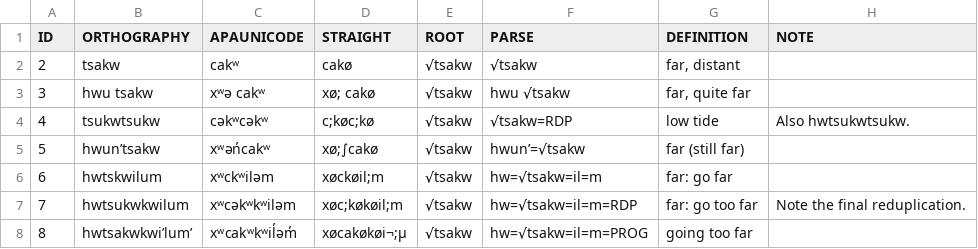
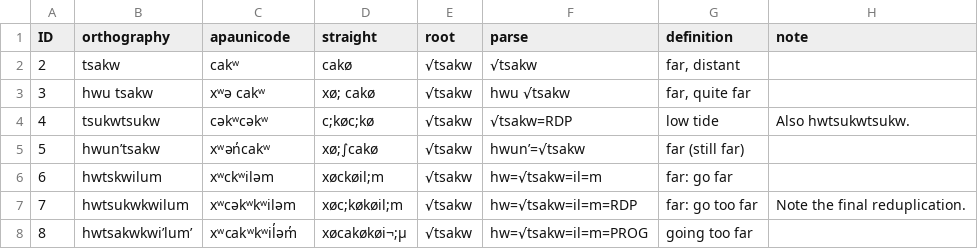
Before and after one commit to hlcsdb/hulqcorpustools, a CSV file: hulqcorpustools/resources/data/vocab-db.csv (was hulqcorpustools/resources/wordlistsdata/hukari-peter-parses.csv), drawn as a sheet; only a part is shown.

```diff
--- a/hulqcorpustools/resources/wordlistsdata/hukari-peter-parses.csv
+++ b/hulqcorpustools/resources/data/vocab-db.csv
@@ -1,2 +1,2 @@
-ID,ORTHOGRAPHY,APAUNICODE,STRAIGHT,ROOT,PARSE,DEFINITION,NOTE
+ID,orthography,apaunicode,straight,root,parse,definition,note
 2,tsakw,cakʷ,cakø,√tsakw,√tsakw,"far, distant",
```
Also changed, not shown: 39 other files.
